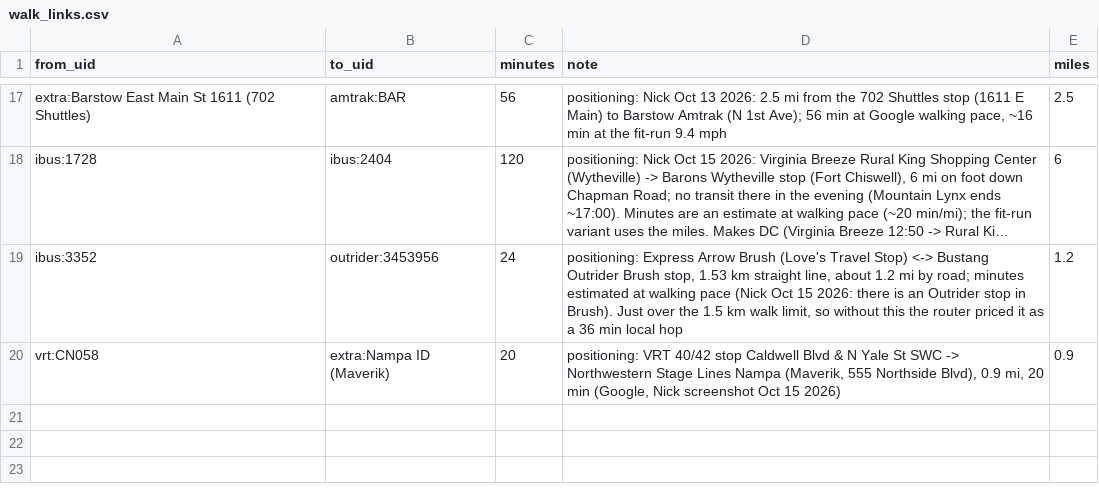
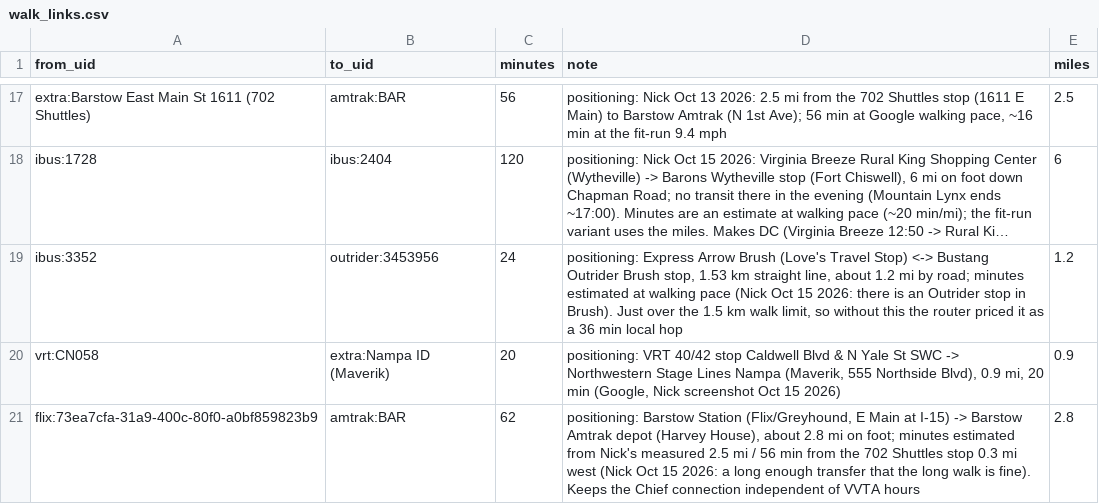
Before and after one commit to nick-pruitt-003/surface-transit-record, a CSV file: data/walk_links.csv, drawn as a sheet; only a part is shown, gaps mark what is left out; long unchanged cells end in …; the diff names each change by its address in the sheet, - before the commit and + after, or states it on an @@ line.

```diff
--- a/data/walk_links.csv
+++ b/data/walk_links.csv
+row 21: flix:73ea7cfa-31a9-400c-80f0-a0bf859823b9 | amtrak:BAR | 62 | positioning: Barstow Station (Flix/Greyhound, E Main at I-15) -> Barstow Amtrak depot (Harvey House), about 2.8 mi on foot; minutes estimated from Nick's measured 2.5 mi / 56 min from the 702 Shuttles stop 0.3 mi west (Nick Oct 15 2026: a long enough transfer that the long walk is fine). Keeps the Chief connection independent of VVTA hours | 2.8
```
Also changed, not shown: 6 other files.
